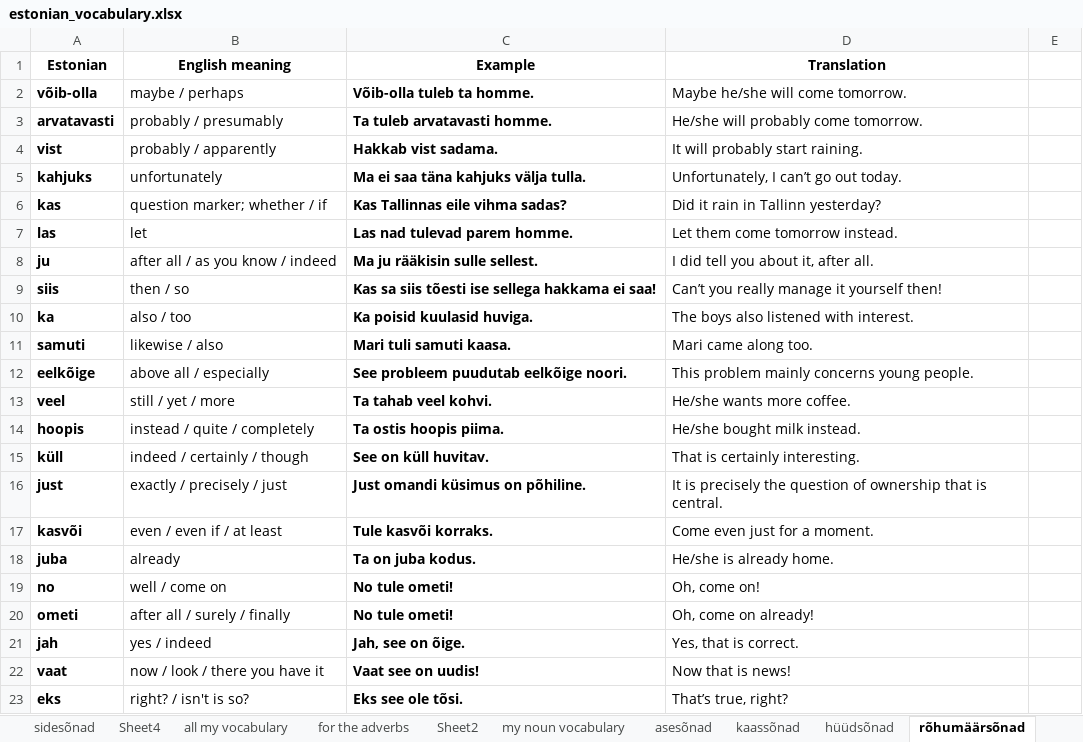
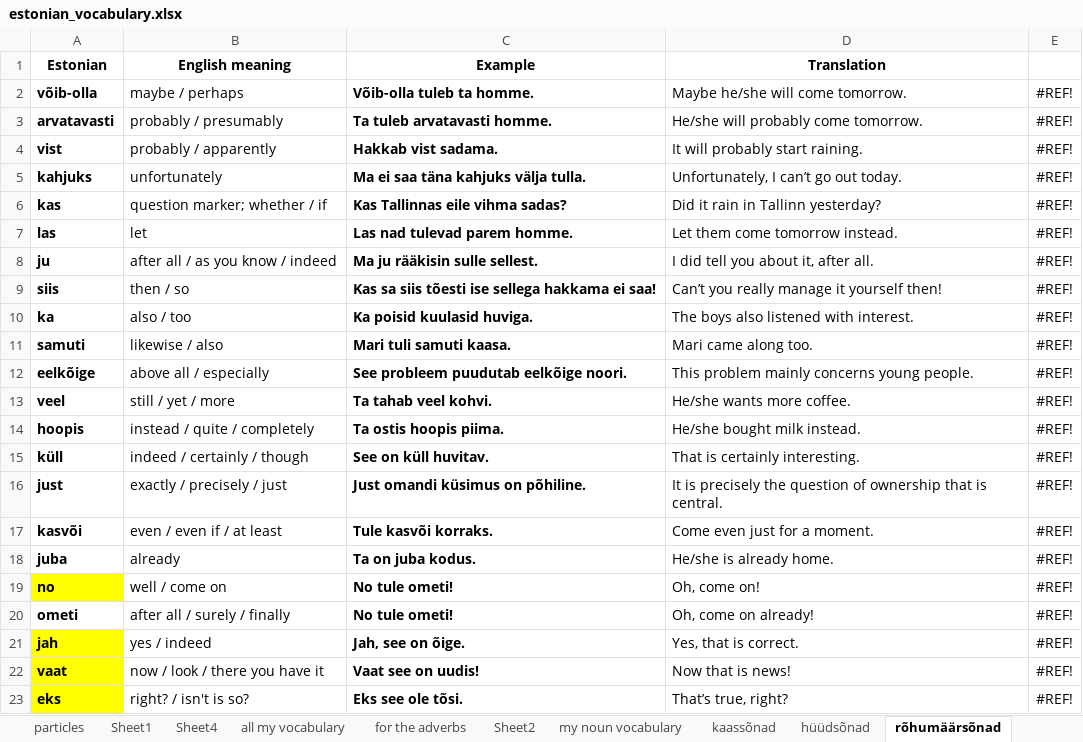
Before and after one commit to Vasilikii-B/Eesti-Keel-Testing, an Excel workbook: estonian_vocabulary.xlsx, sheet rõhumäärsõnad, drawn as a sheet; values as stored, in another font and other column widths than the file's, no borders; the diff names each change by its address in the sheet, - before the commit and + after, or states it on an @@ line.

```diff
--- a/estonian_vocabulary.xlsx (sheet rõhumäärsõnad)
+++ b/estonian_vocabulary.xlsx (sheet rõhumäärsõnad)
+sheet tab: particles
-E2:E23: (empty)
+E2:E23: #REF!
-A19 fill: none
+A19 fill: #FFFF00
-A21:A23 fill: none
+A21:A23 fill: #FFFF00
```
Also changed, not shown: sheet sidesõnad, sheet Sheet4, sheet Sheet1, other sheet tabs.
